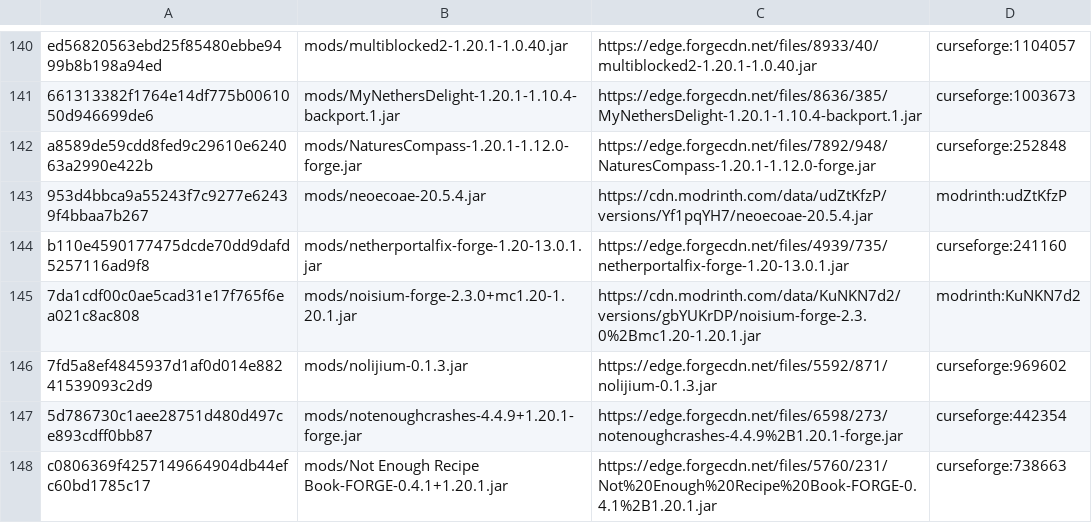
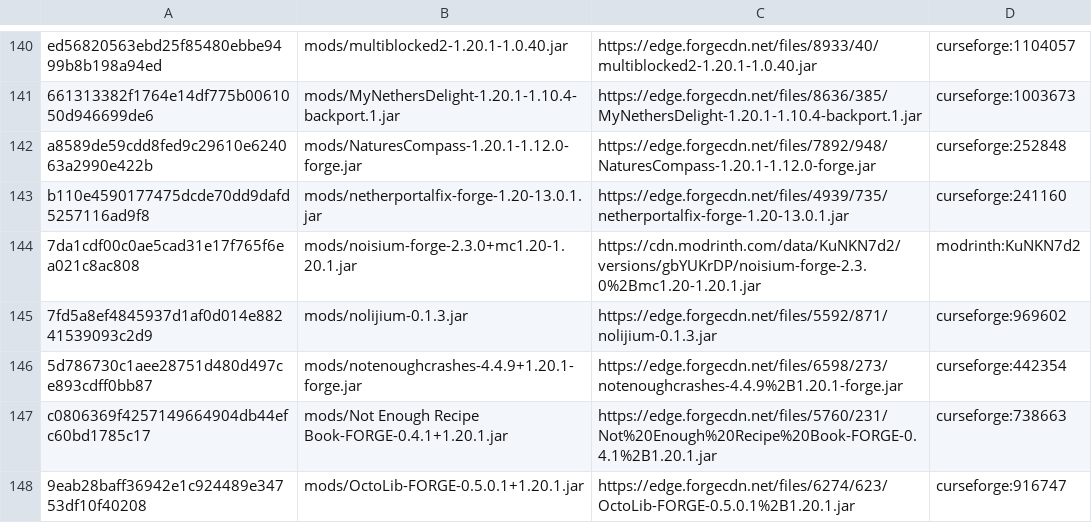
Before and after one commit to Eternal-Snowstorm/Create-Mechanism-and-Innovation, a TSV file: updater/update.tsv, drawn as a sheet; only a part is shown, gaps mark what is left out; the shorter side is filled out with more unchanged rows.

```diff
--- a/updater/update.tsv
+++ b/updater/update.tsv
@@ -142,3 +142,2 @@ ed56820563ebd25f85480ebbe9499b8b198a94ed	mods/multiblocked2-1.20.1-1.0.40.jar	ht
 a8589de59cdd8fed9c29610e624063a2990e422b	mods/NaturesCompass-1.20.1-1.12.0-forge.jar	https://edge.forgecdn.net/files/7892/948/NaturesCompass-1.20.1-1.12.0-forge.jar	curseforge:252848	
-953d4bbca9a55243f7c9277e62439f4bbaa7b267	mods/neoecoae-20.5.4.jar	https://cdn.modrinth.com/data/udZtKfzP/versions/Yf1pqYH7/neoecoae-20.5.4.jar	modrinth:udZtKfzP	
 b110e4590177475dcde70dd9dafd5257116ad9f8	mods/netherportalfix-forge-1.20-13.0.1.jar	https://edge.forgecdn.net/files/4939/735/netherportalfix-forge-1.20-13.0.1.jar	curseforge:241160	
```
Also changed, not shown: updater/delete.tsv, 4 other files.
